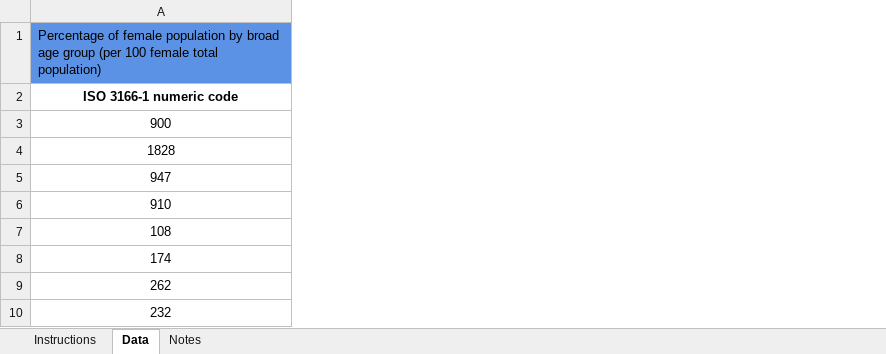
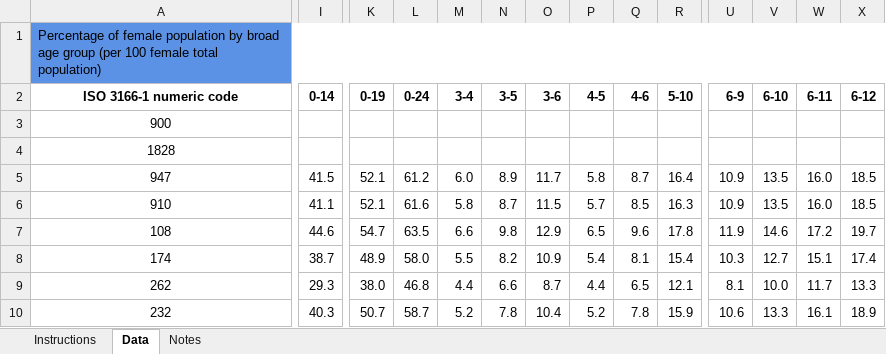
Before and after one commit to ghjuliasialelli/UN-Pop-SADD, an Excel workbook: Datasets/PercFemalePop.xlsx, sheet Data, drawn as a sheet; only a part is shown, gaps mark what is left out; values as stored, in another font and other column widths than the file's, no borders; the diff covers the shown part only; the diff names each change by its address in the sheet, - before the commit and + after, or states it on an @@ line.

```diff
--- a/Datasets/PercFemalePop.xlsx (sheet Data)
+++ b/Datasets/PercFemalePop.xlsx (sheet Data)
+column I (0-14), rows 5-10: 41.5 | 41.1 | 44.6 | 38.7 | 29.3 | 40.3
+column K (0-19), rows 5-10: 52.1 | 52.1 | 54.7 | 48.9 | 38.0 | 50.7
+column L (0-24), rows 5-10: 61.2 | 61.6 | 63.5 | 58.0 | 46.8 | 58.7
+column M (3-4), rows 5-10: 6.0 | 5.8 | 6.6 | 5.5 | 4.4 | 5.2
+column N (3-5), rows 5-10: 8.9 | 8.7 | 9.8 | 8.2 | 6.6 | 7.8
+column O (3-6), rows 5-10: 11.7 | 11.5 | 12.9 | 10.9 | 8.7 | 10.4
+column P (4-5), rows 5-10: 5.8 | 5.7 | 6.5 | 5.4 | 4.4 | 5.2
+column Q (4-6), rows 5-10: 8.7 | 8.5 | 9.6 | 8.1 | 6.5 | 7.8
+column R (5-10), rows 5-10: 16.4 | 16.3 | 17.8 | 15.4 | 12.1 | 15.9
+column U (6-9), rows 5-10: 10.9 | 10.9 | 11.9 | 10.3 | 8.1 | 10.6
+column V (6-10), rows 5-10: 13.5 | 13.5 | 14.6 | 12.7 | 10.0 | 13.3
+column W (6-11), rows 5-10: 16.0 | 16.0 | 17.2 | 15.1 | 11.7 | 16.1
+column X (6-12), rows 5-10: 18.5 | 18.5 | 19.7 | 17.4 | 13.3 | 18.9
```
Also changed, not shown: 32 added columns elsewhere in this sheet, Datasets/PercMalePop.xlsx, Datasets/PopulationAgeSex.xlsx, 5 other files.
